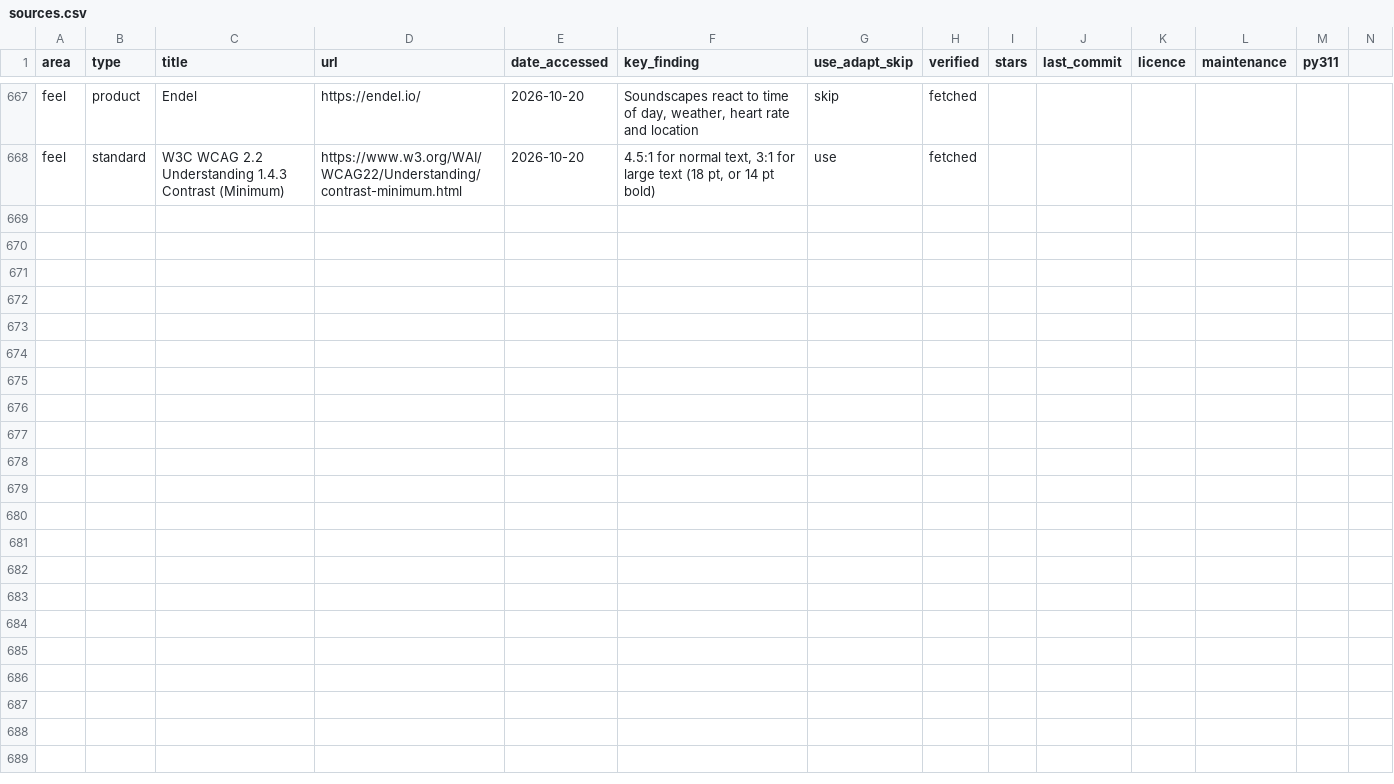
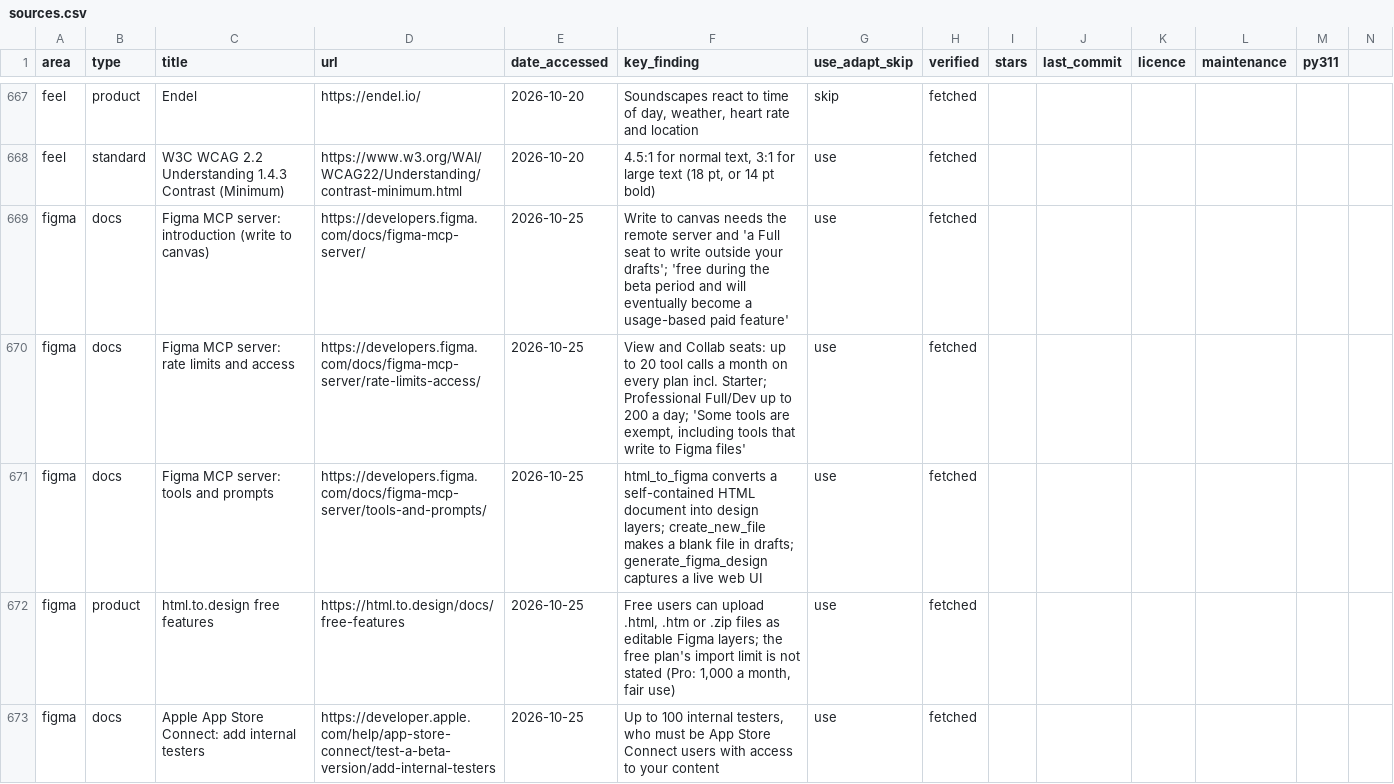
Before and after one commit to Abramceeeek/Sofia.K, a CSV file: research/sources.csv, drawn as a sheet; only a part is shown, gaps mark what is left out; rows hold the shown columns only; the diff names each change by its address in the sheet, - before the commit and + after, or states it on an @@ line.

```diff
--- a/research/sources.csv
+++ b/research/sources.csv
+row 669: figma | docs | Figma MCP server: introduction (write to canvas) | https://developers.figma.com/docs/figma-mcp-server/ | 2026-10-25 | Write to canvas needs the remote server and 'a Full seat to write outside your drafts'; 'free during the beta period and will eventually become a usage-based paid feature' | use | fetched
+row 670: figma | docs | Figma MCP server: rate limits and access | https://developers.figma.com/docs/figma-mcp-server/rate-limits-access/ | 2026-10-25 | View and Collab seats: up to 20 tool calls a month on every plan incl. Starter; Professional Full/Dev up to 200 a day; 'Some tools are exempt, including tools that write to Figma files' | use | fetched
+row 671: figma | docs | Figma MCP server: tools and prompts | https://developers.figma.com/docs/figma-mcp-server/tools-and-prompts/ | 2026-10-25 | html_to_figma converts a self-contained HTML document into design layers; create_new_file makes a blank file in drafts; generate_figma_design captures a live web UI | use | fetched
+row 672: figma | product | html.to.design free features | https://html.to.design/docs/free-features | 2026-10-25 | Free users can upload .html, .htm or .zip files as editable Figma layers; the free plan's import limit is not stated (Pro: 1,000 a month, fair use) | use | fetched
+row 673: figma | docs | Apple App Store Connect: add internal testers | https://developer.apple.com/help/app-store-connect/test-a-beta-version/add-internal-testers | 2026-10-25 | Up to 100 internal testers, who must be App Store Connect users with access to your content | use | fetched
```
Also changed, not shown: 6 other files.
